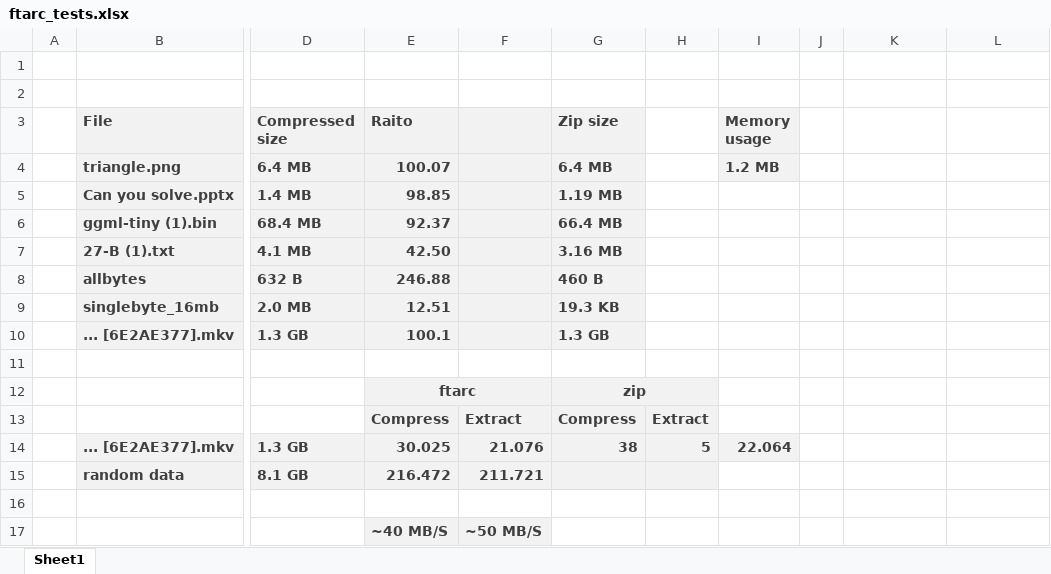
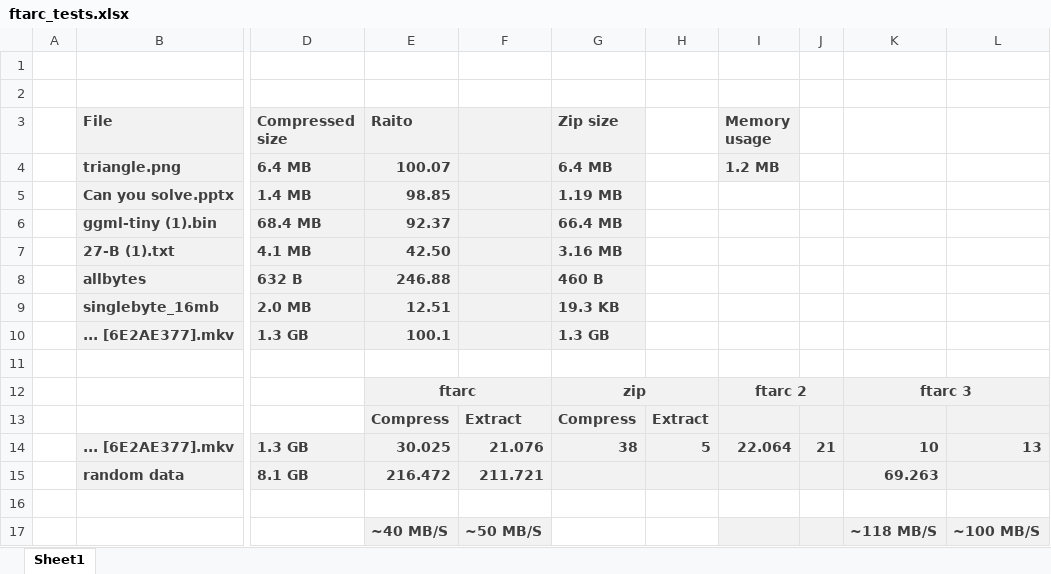
Before and after one commit to zzz3230/ftarc, an Excel workbook: ftarc_tests.xlsx, sheet Sheet1, drawn as a sheet; only a part is shown, gaps mark what is left out; values as stored, in another font and other column widths than the file's, no borders; the diff names each change by its address in the sheet, - before the commit and + after, or states it on an @@ line.

```diff
--- a/ftarc_tests.xlsx (sheet Sheet1)
+++ b/ftarc_tests.xlsx (sheet Sheet1)
-I12 (Memory usage): (empty)
+I12 (Memory usage): ftarc 2
-I12:L13 fill: none
+I12:L13 fill: #F2F2F2
+I12:J12 merged
-K12: (empty)
+K12: ftarc 3
+K12:L12 merged
-J14: (empty)
+J14: 21
-J14:L14 fill: none
+J14:L14 fill: #F2F2F2
-K14: (empty)
+K14: 10
-L14: (empty)
+L14: 13
-I15:L15 fill: none
+I15:L15 fill: #F2F2F2
-K15: (empty)
+K15: 69.263
-I17:L17 fill: none
+I17:L17 fill: #F2F2F2
-K17: (empty)
+K17: ~118 MB/S
-L17: (empty)
+L17: ~100 MB/S
```
Also changed, not shown: 7 other files.
